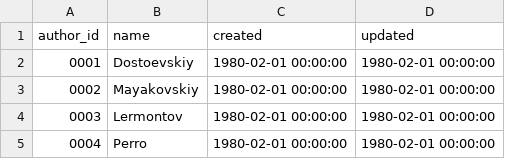
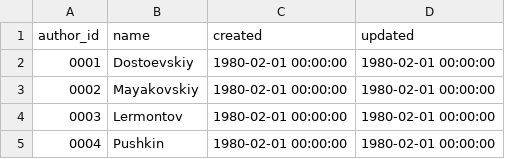
Before and after one commit to Hedrevich/HANA_FT, a CSV file: MTA/db/src/data/Authors.csv, drawn as a sheet.

```diff
--- a/MTA/db/src/data/Authors.csv
+++ b/MTA/db/src/data/Authors.csv
@@ -4,2 +4,2 @@ author_id,name,created,updated
 0003,Lermontov,1980-02-01 00:00:00,1980-02-01 00:00:00
-0004,Perro,1980-02-01 00:00:00,1980-02-01 00:00:00
+0004,Pushkin,1980-02-01 00:00:00,1980-02-01 00:00:00
```
Also changed, not shown: 37 other files.
